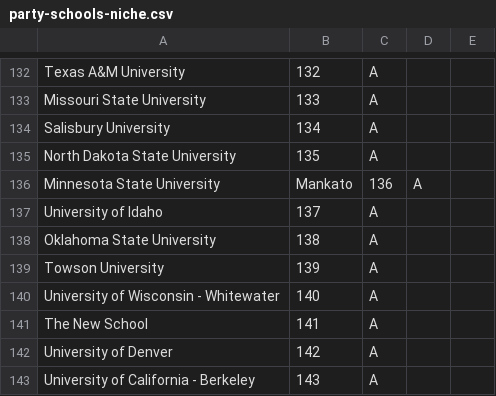
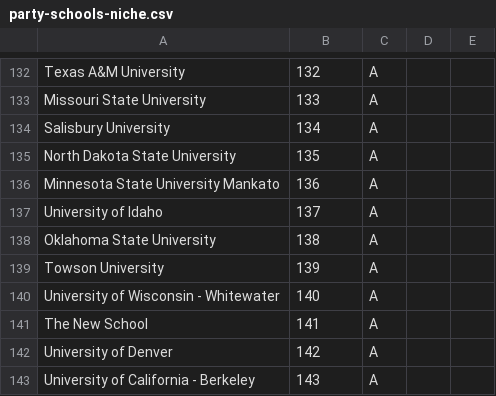
Before and after one commit to mick-starego/covid-data-analysis, a CSV file: data/party-schools-niche.csv, drawn as a sheet; only a part is shown, gaps mark what is left out.

Commit message:
Update party-schools-niche.csv

```diff
--- a/data/party-schools-niche.csv
+++ b/data/party-schools-niche.csv
@@ -135,3 +135,3 @@ Salisbury University,134,A
 North Dakota State University,135,A
-Minnesota State University, Mankato,136,A
+Minnesota State University Mankato,136,A
 University of Idaho,137,A
```
